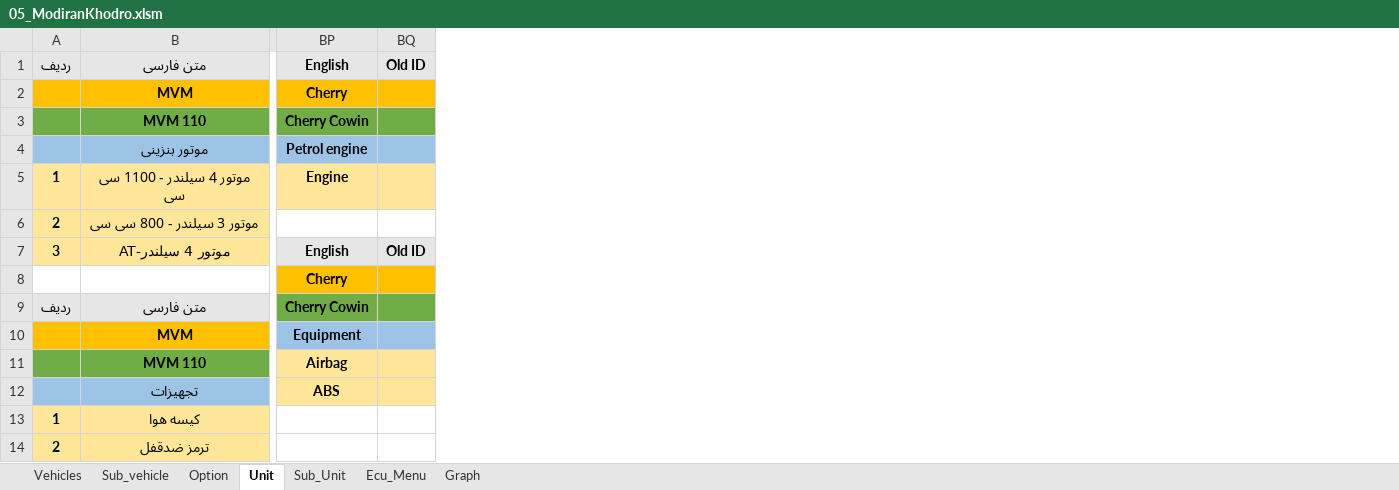
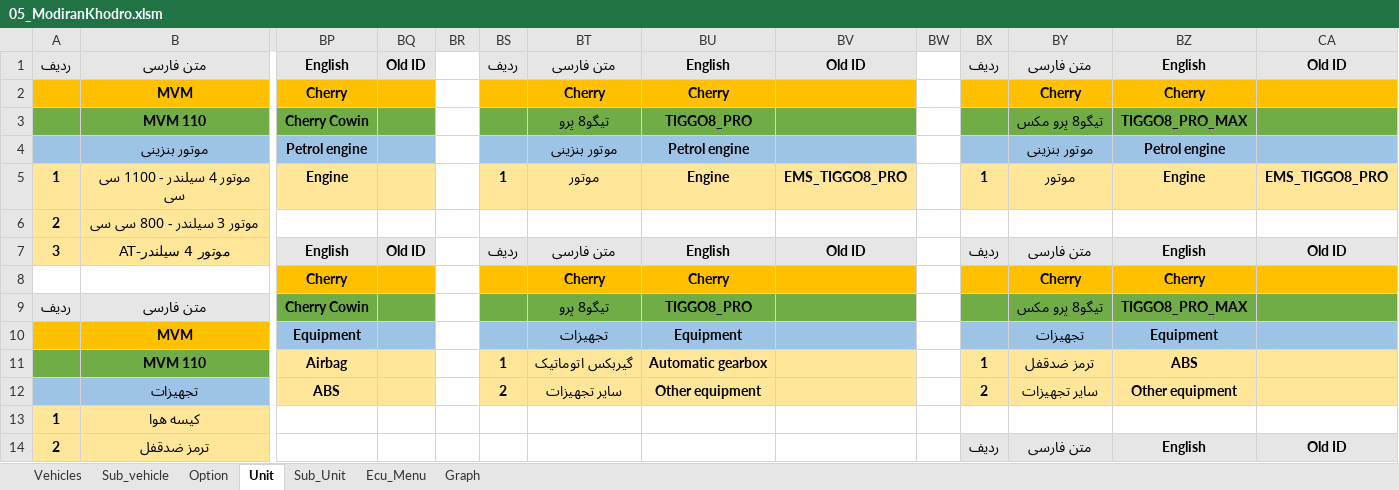
Before and after one commit to workrezvanian-netizen/DiagExcelFiles, an Excel workbook: Diag_Menu/05_ModiranKhodro.xlsm, sheet Unit, drawn as a sheet; only a part is shown, gaps mark what is left out; values as stored, in another font and other column widths than the file's, no borders; the diff names each change by its address in the sheet, - before the commit and + after, or states it on an @@ line.

```diff
--- a/Diag_Menu/05_ModiranKhodro.xlsm (sheet Unit)
+++ b/Diag_Menu/05_ModiranKhodro.xlsm (sheet Unit)
+column BR, empty
+column BS, rows 1-12: ردیف |  |  |  | 1 |  | ردیف |  |  |  | 1 | 2
+column BT, rows 1-12: متن فارسی | Cherry | تیگو8 پرو | موتور بنزینی | موتور |  | متن فارسی | Cherry | تیگو8 پرو | تجهیزات | گیربکس اتوماتیک | سایر تجهیزات
+column BU, rows 1-12: English | Cherry | TIGGO8_PRO | Petrol engine | Engine |  | English | Cherry | TIGGO8_PRO | Equipment | Automatic gearbox | Other equipment
+column BV, rows 1-7: Old ID |  |  |  | EMS_TIGGO8_PRO |  | Old ID
+column BW, empty
+column BX, rows 1-14: ردیف |  |  |  | 1 |  | ردیف |  |  |  | 1 | 2 |  | ردیف
+column BY, rows 1-14: متن فارسی | Cherry | تیگو8 پرو مکس | موتور بنزینی | موتور |  | متن فارسی | Cherry | تیگو8 پرو مکس | تجهیزات | ترمز ضدقفل | سایر تجهیزات |  | متن فارسی
+column BZ, rows 1-14: English | Cherry | TIGGO8_PRO_MAX | Petrol engine | Engine |  | English | Cherry | TIGGO8_PRO_MAX | Equipment | ABS | Other equipment |  | English
+column CA, rows 1-14: Old ID |  |  |  | EMS_TIGGO8_PRO |  | Old ID |  |  |  |  |  |  | Old ID
```
Also changed, not shown: sheet Graph, sheet Ecu_Menu, sheet Option, sheet Sub_Unit, sheet Sub_vehicle.
